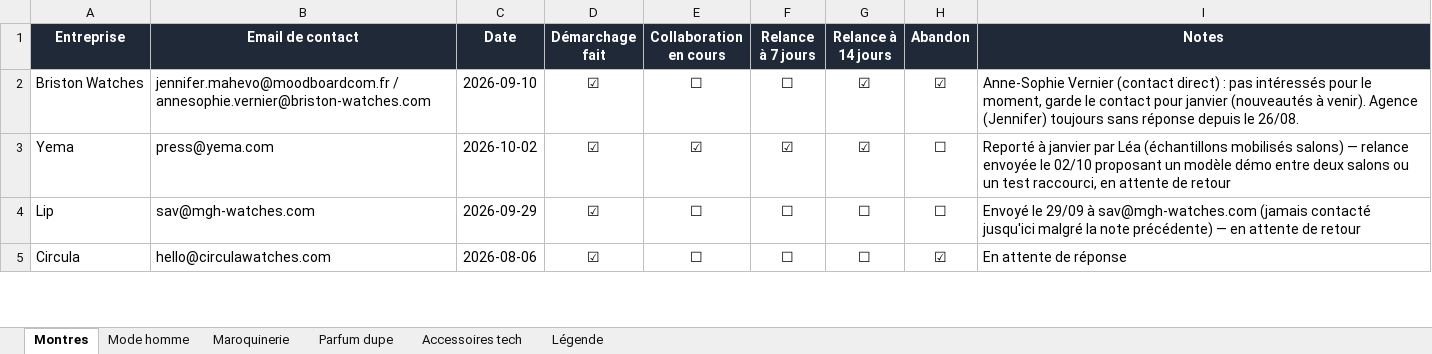
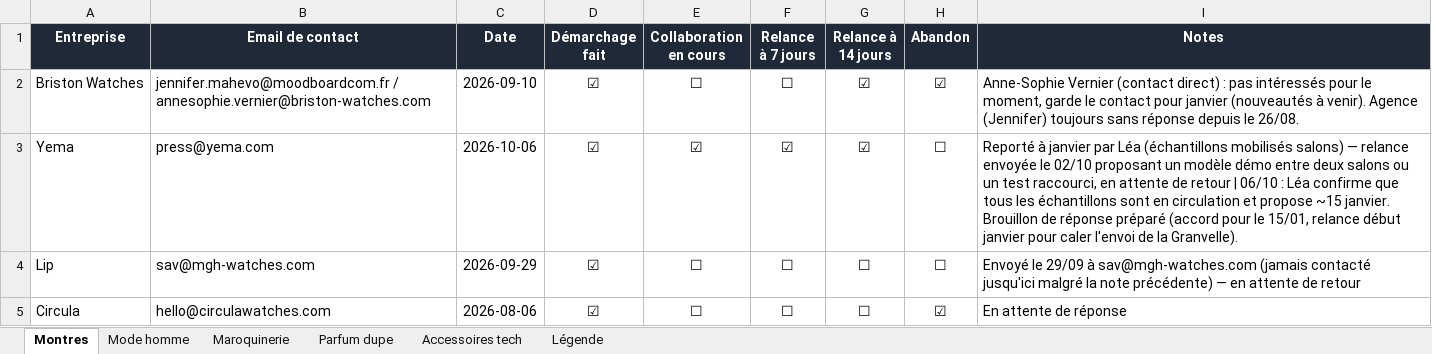
Before and after one commit to mariusmasoch-afk/les-heures-flaneuses, an Excel workbook: suivi_demarchage_marques.xlsx, sheet Montres, drawn as a sheet; only a part is shown; values as stored, in another font and other column widths than the file's, no borders; the diff names each change by its address in the sheet, - before the commit and + after, or states it on an @@ line.

```diff
--- a/suivi_demarchage_marques.xlsx (sheet Montres)
+++ b/suivi_demarchage_marques.xlsx (sheet Montres)
-C3 (Date): 2026-10-02
+C3 (Date): 2026-10-06
-I3 (Notes): …de retour
+I3 (Notes): …de retour | 06/10 : Léa confirme que tous les échantillons sont en circulation et propose ~15 janvier. Brouillon de réponse préparé (accord pour le 15/01, relance début janvier pour caler l'envoi de la Granvelle).
```
Also changed, not shown: sheet Accessoires tech, 1 other file.
